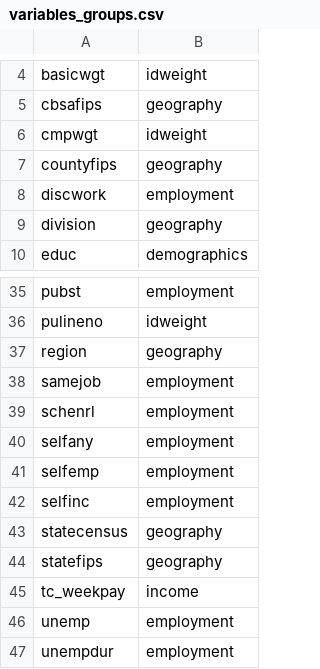
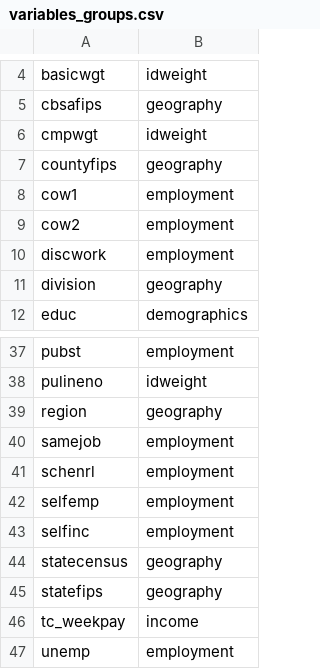
Before and after one commit to Economic/epiextracts, a CSV file: code/docs/variables_groups.csv, drawn as a sheet; only a part is shown, gaps mark what is left out; the shorter side is filled out with more unchanged rows; removed rows and columns are numbered as before the commit, all else as after; the diff names each change by its address in the sheet, - before the commit and + after, or states it on an @@ line.

Commit message:
remove selfany; make selfemp consistent and extend to 1973; add cow1 cow2

```diff
--- a/code/docs/variables_groups.csv
+++ b/code/docs/variables_groups.csv
+row 8: cow1 | employment
+row 9: cow2 | employment
-row 40: selfany | employment
```
Also changed, not shown: 6 other files.
